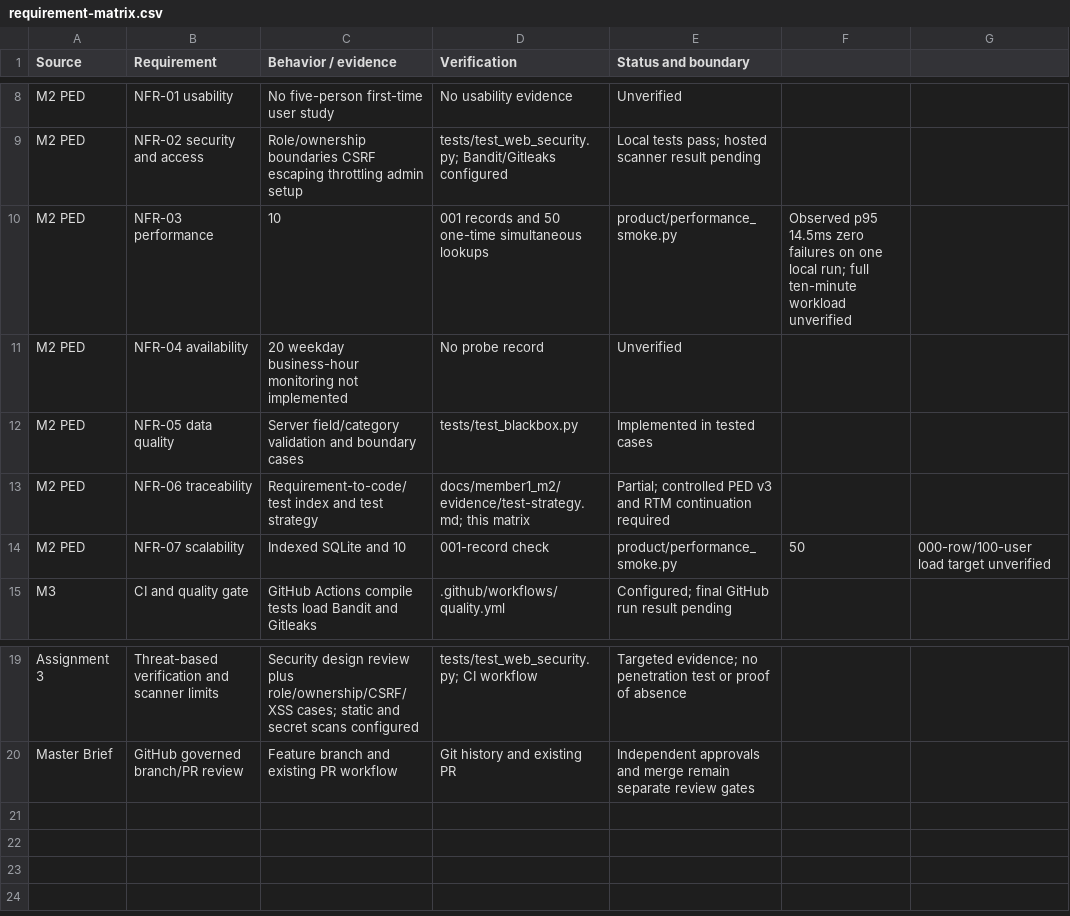
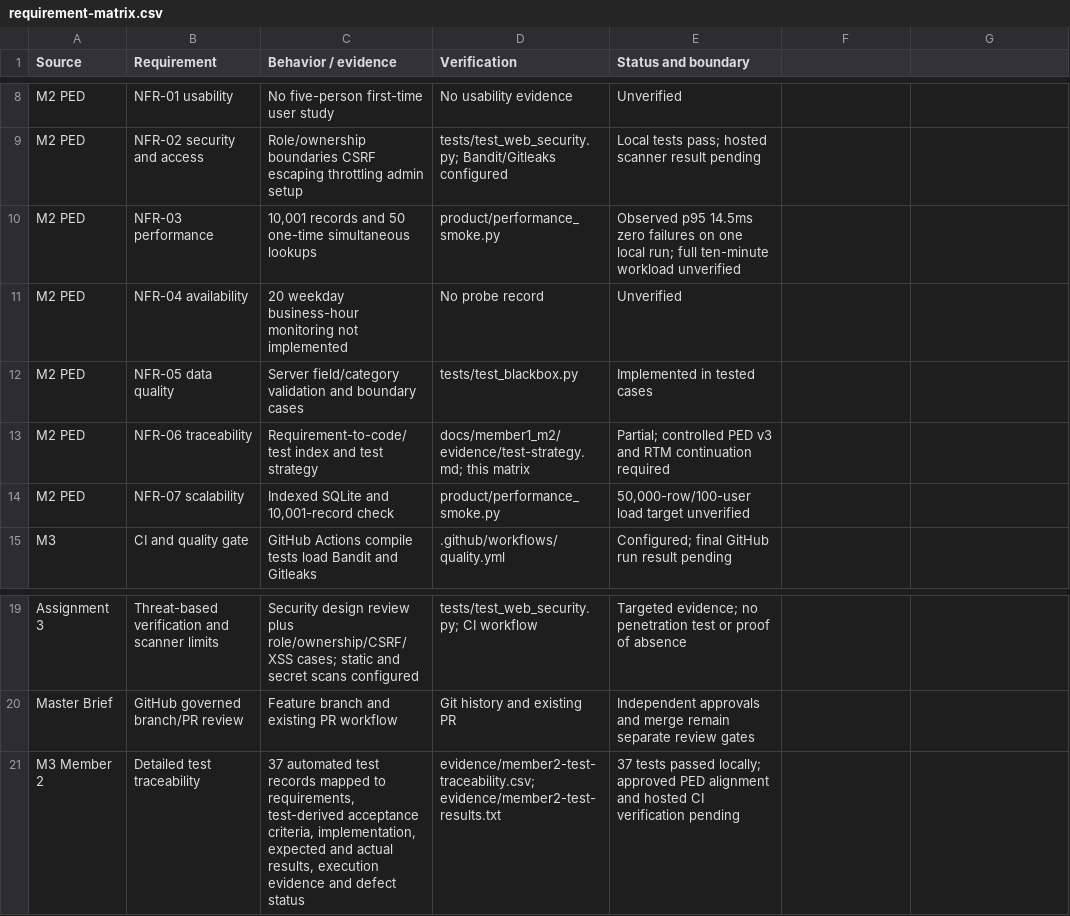
Before and after one commit to VoidMeBro/SEN381-CivicConnect-Lineup, a CSV file: docs/member1_m2/evidence/requirement-matrix.csv, drawn as a sheet; only a part is shown, gaps mark what is left out.

Commit message:
docs: complete M3 test traceability and RTM evidence

```diff
--- a/docs/member1_m2/evidence/requirement-matrix.csv
+++ b/docs/member1_m2/evidence/requirement-matrix.csv
@@ -9,3 +9,3 @@ M2 PED,NFR-01 usability,No five-person first-time user study,No usability eviden
 M2 PED,NFR-02 security and access,Role/ownership boundaries CSRF escaping throttling admin setup,tests/test_web_security.py; Bandit/Gitleaks configured,Local tests pass; hosted scanner result pending
-M2 PED,NFR-03 performance,10,001 records and 50 one-time simultaneous lookups,product/performance_smoke.py,Observed p95 14.5ms zero failures on one local run; full ten-minute workload unverified
+M2 PED,NFR-03 performance,"10,001 records and 50 one-time simultaneous lookups",product/performance_smoke.py,Observed p95 14.5ms zero failures on one local run; full ten-minute workload unverified
 M2 PED,NFR-04 availability,20 weekday business-hour monitoring not implemented,No probe record,Unverified
@@ -13,3 +13,3 @@ M2 PED,NFR-05 data quality,Server field/category validation and boundary cases,t
 M2 PED,NFR-06 traceability,Requirement-to-code/test index and test strategy,docs/member1_m2/evidence/test-strategy.md; this matrix,Partial; controlled PED v3 and RTM continuation required
-M2 PED,NFR-07 scalability,Indexed SQLite and 10,001-record check,product/performance_smoke.py,50,000-row/100-user load target unverified
+M2 PED,NFR-07 scalability,"Indexed SQLite and 10,001-record check",product/performance_smoke.py,"50,000-row/100-user load target unverified"
 M3,CI and quality gate,GitHub Actions compile tests load Bandit and Gitleaks,.github/workflows/quality.yml,Configured; final GitHub run result pending
@@ -20 +20,2 @@ Assignment 3,Threat-based verification and scanner limits,Security design review
 Master Brief,GitHub governed branch/PR review,Feature branch and existing PR workflow,Git history and existing PR,Independent approvals and merge remain separate review gates
+M3 Member 2,Detailed test traceability,"37 automated test records mapped to requirements, test-derived acceptance criteria, implementation, expected and actual results, execution evidence and defect status",evidence/member2-test-traceability.csv; evidence/member2-test-results.txt,37 tests passed locally; approved PED alignment and hosted CI verification pending
```
Also changed, not shown: 1 other file.
